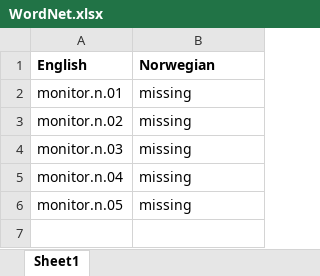
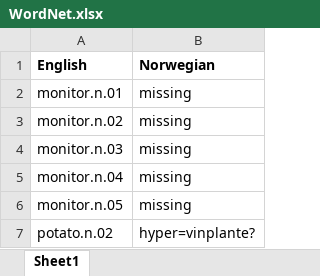
Before and after one commit to morten-pedersen/Wordnet_NLTK, an Excel workbook: WordNet.xlsx, sheet Sheet1, drawn as a sheet; values as stored, in another font and other column widths than the file's, no borders; the diff names each change by its address in the sheet, - before the commit and + after, or states it on an @@ line.

```diff
--- a/WordNet.xlsx (sheet Sheet1)
+++ b/WordNet.xlsx (sheet Sheet1)
+row 7: potato.n.02 | hyper=vinplante?
```
Also changed, not shown: 1 other file.
